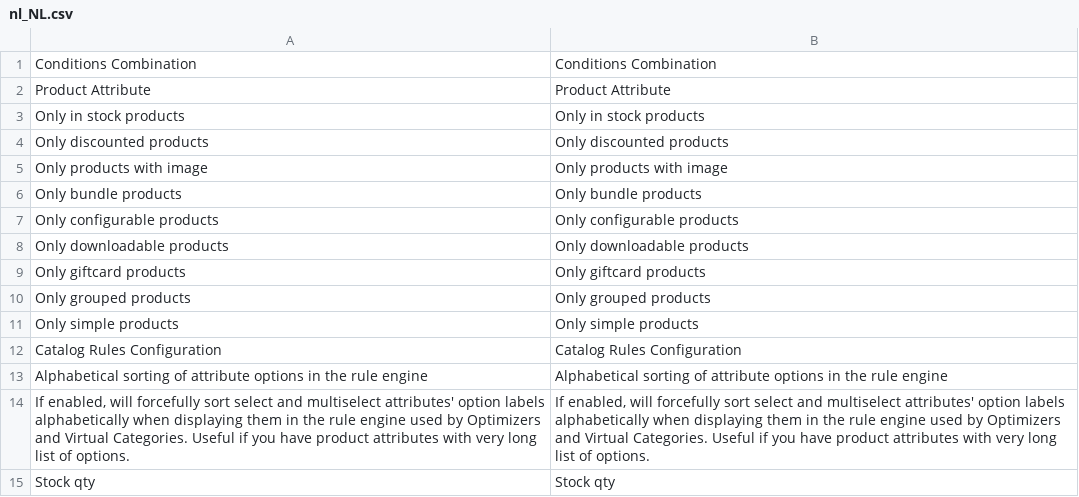
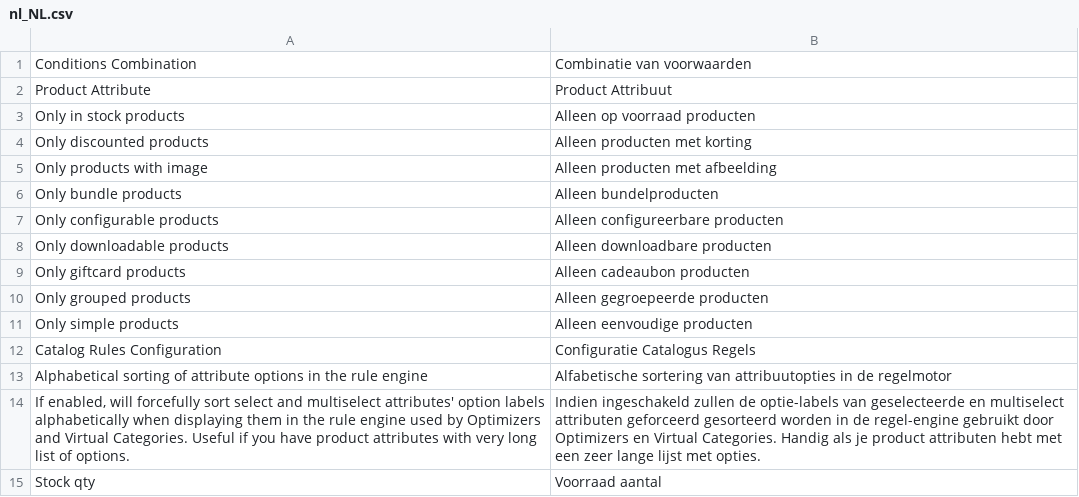
Before and after one commit to Smile-SA/elasticsuite, a CSV file: src/module-elasticsuite-catalog-rule/i18n/nl_NL.csv, drawn as a sheet.

Commit message:
New translations en_us.csv (Dutch)

```diff
--- a/src/module-elasticsuite-catalog-rule/i18n/nl_NL.csv
+++ b/src/module-elasticsuite-catalog-rule/i18n/nl_NL.csv
@@ -1,15 +1,15 @@
-"Conditions Combination","Conditions Combination"
-"Product Attribute","Product Attribute"
-"Only in stock products","Only in stock products"
-"Only discounted products","Only discounted products"
-"Only products with image","Only products with image"
-"Only bundle products","Only bundle products"
-"Only configurable products","Only configurable products"
-"Only downloadable products","Only downloadable products"
-"Only giftcard products","Only giftcard products"
-"Only grouped products","Only grouped products"
-"Only simple products","Only simple products"
-"Catalog Rules Configuration","Catalog Rules Configuration"
-"Alphabetical sorting of attribute options in the rule engine","Alphabetical sorting of attribute options in the rule engine"
-"If enabled, will forcefully sort select and multiselect attributes' option labels alphabetically when displaying them in the rule engine used by Optimizers and Virtual Categories. Useful if you have product attributes with very long list of options.","If enabled, will forcefully sort select and multiselect attributes' option labels alphabetically when displaying them in the rule engine used by Optimizers and Virtual Categories. Useful if you have product attributes with very long list of options."
-"Stock qty","Stock qty"
+"Conditions Combination","Combinatie van voorwaarden"
+"Product Attribute","Product Attribuut"
+"Only in stock products","Alleen op voorraad producten"
+"Only discounted products","Alleen producten met korting"
+"Only products with image","Alleen producten met afbeelding"
+"Only bundle products","Alleen bundelproducten"
+"Only configurable products","Alleen configureerbare producten"
+"Only downloadable products","Alleen downloadbare producten"
+"Only giftcard products","Alleen cadeaubon producten"
+"Only grouped products","Alleen gegroepeerde producten"
+"Only simple products","Alleen eenvoudige producten"
+"Catalog Rules Configuration","Configuratie Catalogus Regels"
+"Alphabetical sorting of attribute options in the rule engine","Alfabetische sortering van attribuutopties in de regelmotor"
+"If enabled, will forcefully sort select and multiselect attributes' option labels alphabetically when displaying them in the rule engine used by Optimizers and Virtual Categories. Useful if you have product attributes with very long list of options.","Indien ingeschakeld zullen de optie-labels van geselecteerde en multiselect attributen geforceerd gesorteerd worden in de regel-engine gebruikt door Optimizers en Virtual Categories. Handig als je product attributen hebt met een zeer lange lijst met opties."
+"Stock qty","Voorraad aantal"
```
